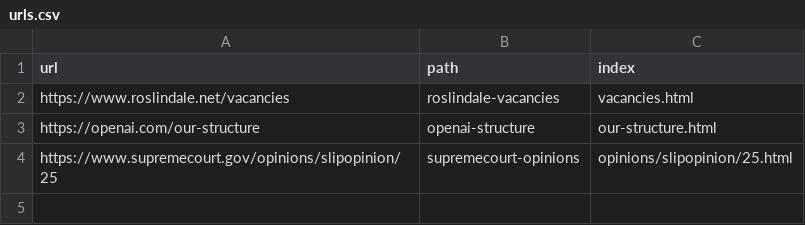
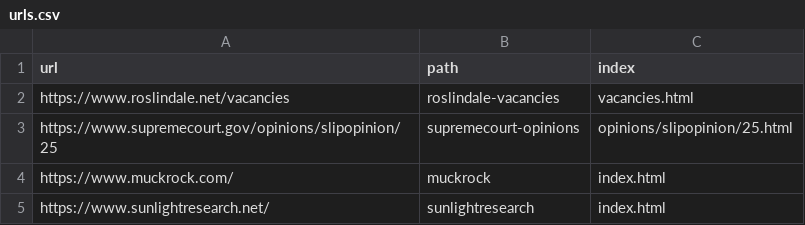
Before and after one commit to MuckRock/klaxon-sandbox, a CSV file: urls.csv, drawn as a sheet; removed rows and columns are numbered as before the commit, all else as after; the diff names each change by its address in the sheet, - before the commit and + after, or states it on an @@ line.

```diff
--- a/urls.csv
+++ b/urls.csv
-row 3: https://openai.com/our-structure | openai-structure | our-structure.html
+row 4: https://www.muckrock.com/ | muckrock | index.html
+row 5: https://www.sunlightresearch.net/ | sunlightresearch | index.html
```
Also changed, not shown: 3 other files.
